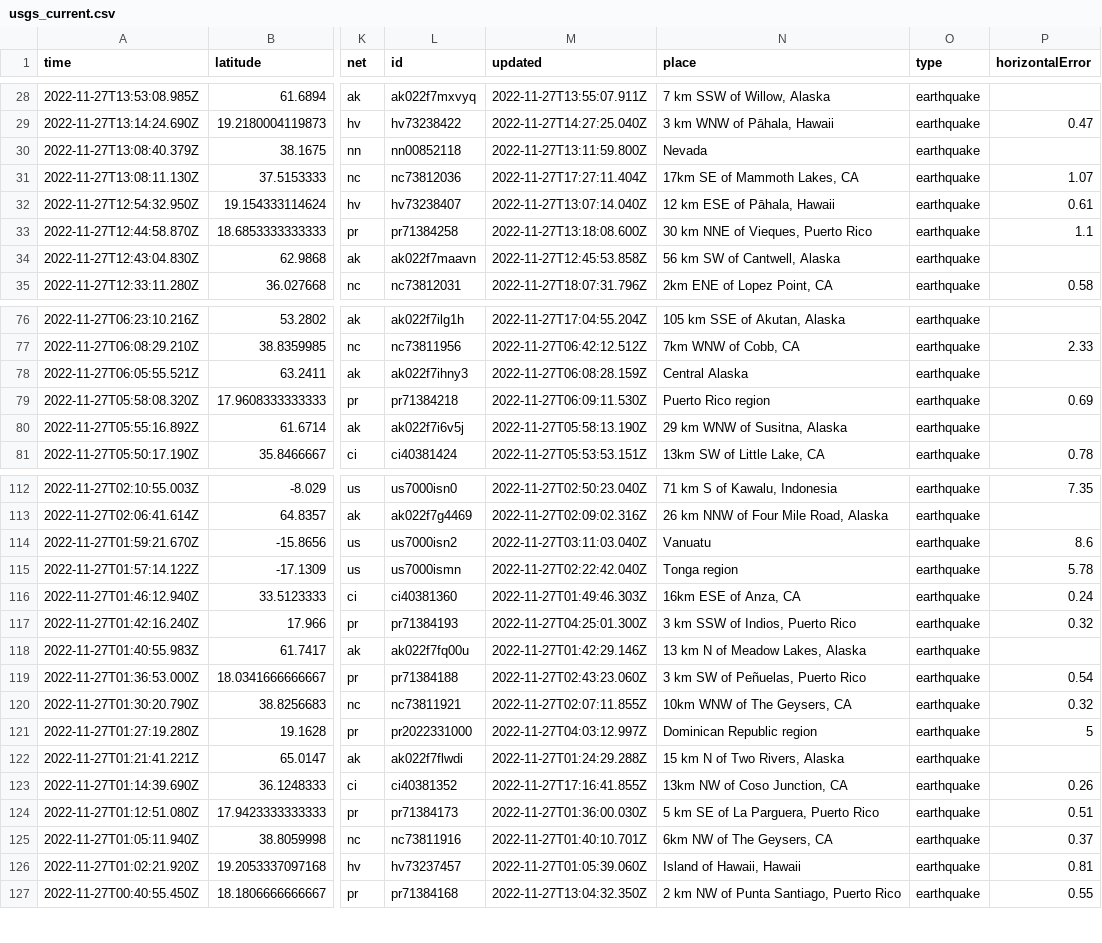
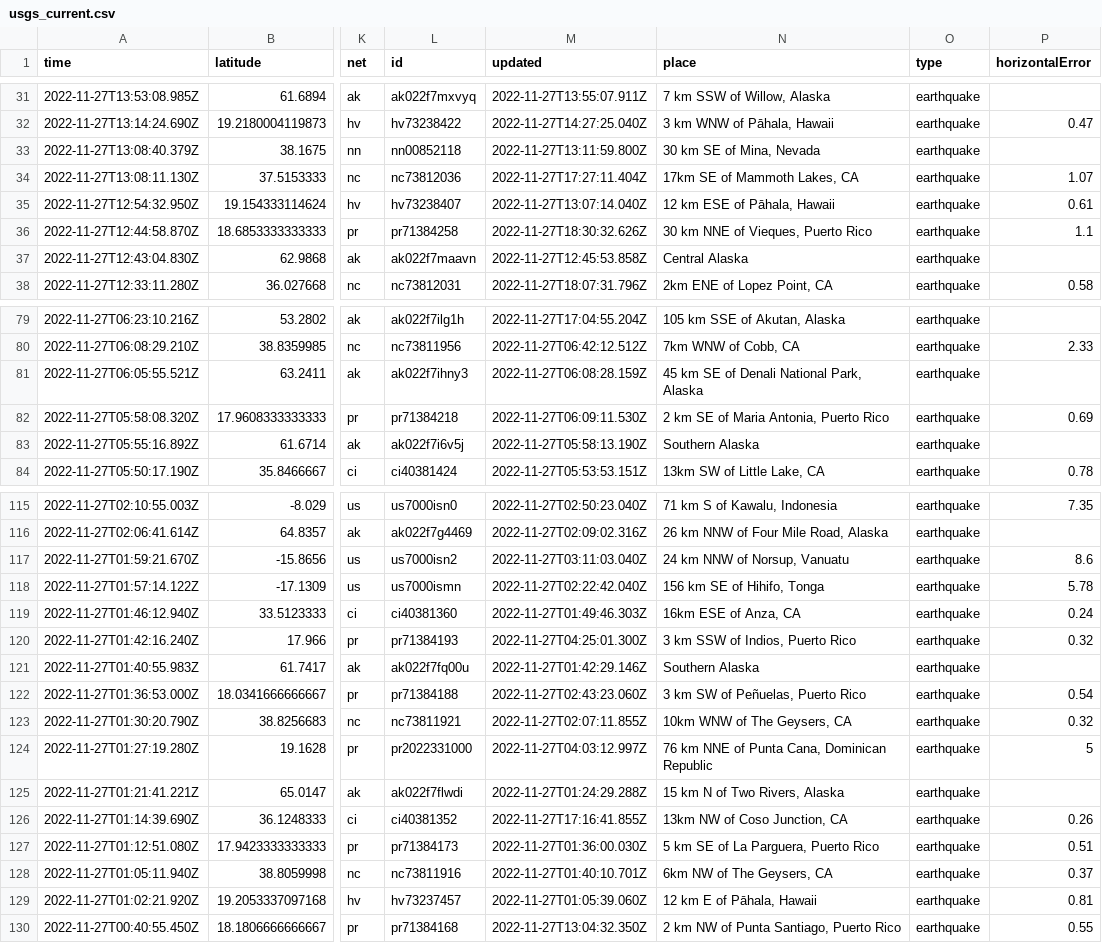
Before and after one commit to katielicari/nicar22-github-action, a CSV file: usgs_current.csv, drawn as a sheet; only a part is shown, gaps mark what is left out; addresses are those after the commit; the diff covers the shown part only; the diff names each change by its address in the sheet, - before the commit and + after, or states it on an @@ line.

```diff
--- a/usgs_current.csv
+++ b/usgs_current.csv
-N33 (place): Nevada
+N33 (place): 30 km SE of Mina, Nevada
-M36 (updated): 2022-11-27T13:18:08.600Z
+M36 (updated): 2022-11-27T18:30:32.626Z
-N37 (place): 56 km SW of Cantwell, Alaska
+N37 (place): Central Alaska
-N81 (place): Central Alaska
+N81 (place): 45 km SE of Denali National Park, Alaska
-N82 (place): Puerto Rico region
+N82 (place): 2 km SE of Maria Antonia, Puerto Rico
-N83 (place): 29 km WNW of Susitna, Alaska
+N83 (place): Southern Alaska
-N117 (place): Vanuatu
+N117 (place): 24 km NNW of Norsup, Vanuatu
-N118 (place): Tonga region
+N118 (place): 156 km SE of Hihifo, Tonga
-N121 (place): 13 km N of Meadow Lakes, Alaska
+N121 (place): Southern Alaska
-N124 (place): Dominican Republic region
+N124 (place): 76 km NNE of Punta Cana, Dominican Republic
-N129 (place): Island of Hawaii, Hawaii
+N129 (place): 12 km E of Pāhala, Hawaii
```
Also changed, not shown: 3 added rows, 1 removed row and 23 edited cells elsewhere in this file.
